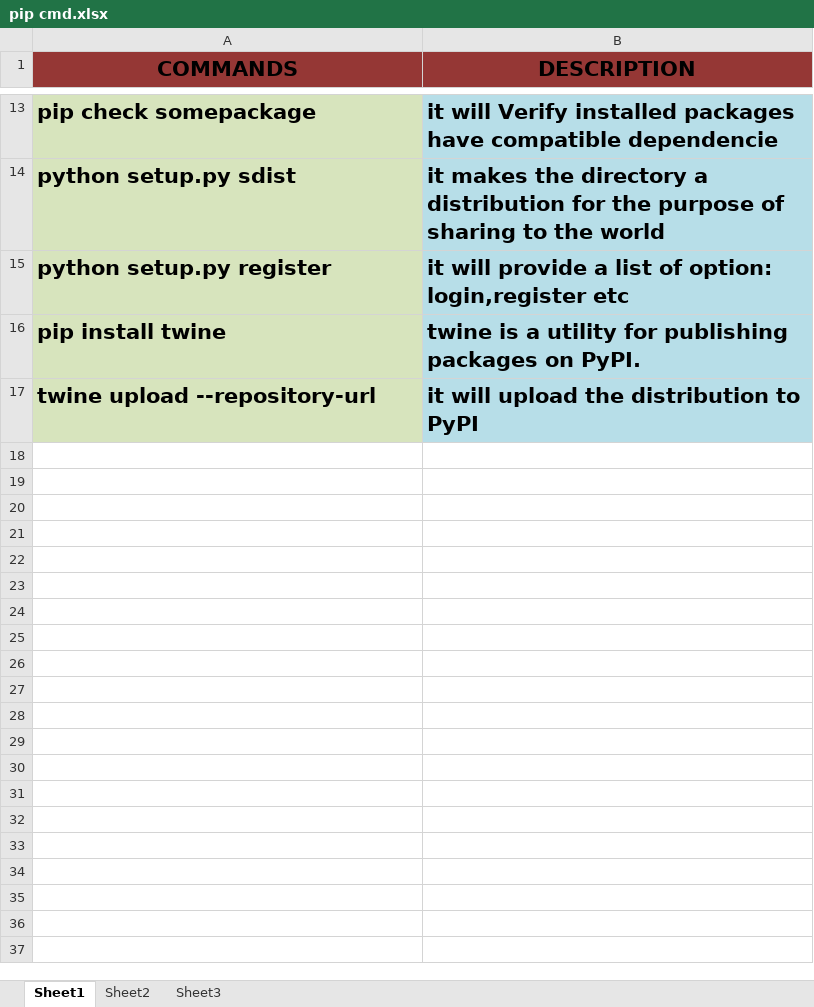
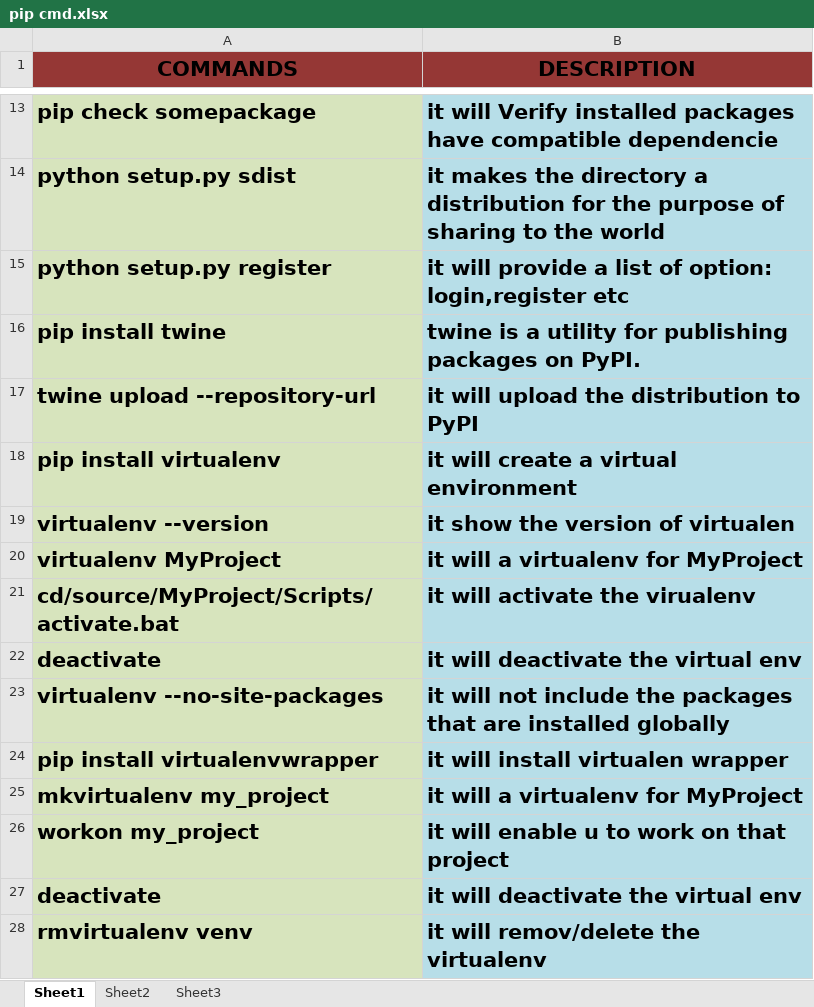
Before and after one commit to ayazurrashid/Applied-Internship, an Excel workbook: Docs/pip cmd.xlsx, sheet Sheet1, drawn as a sheet; only a part is shown, gaps mark what is left out; values as stored, in another font and other column widths than the file's, no borders; the diff names each change by its address in the sheet, - before the commit and + after, or states it on an @@ line.

Commit message:
document of virtualenv added and work-log updated

```diff
--- a/Docs/pip cmd.xlsx (sheet Sheet1)
+++ b/Docs/pip cmd.xlsx (sheet Sheet1)
+row 18: pip install virtualenv | it will create a virtual environment
+row 19: virtualenv --version | it show the version of virtualen
+row 20: virtualenv MyProject | it will a virtualenv for MyProject
+row 21: cd/source/MyProject/Scripts/activate.bat | it will activate the virualenv
+row 22: deactivate | it will deactivate the virtual env
+row 23: virtualenv --no-site-packages | it will not include the packages that are installed globally
+row 24: pip install virtualenvwrapper | it will install virtualen wrapper
+row 25: mkvirtualenv my_project | it will a virtualenv for MyProject
+row 26: workon my_project | it will enable u to work on that project
+row 27: deactivate | it will deactivate the virtual env
+row 28: rmvirtualenv venv | it will remov/delete the virtualenv
```
Also changed, not shown: Work-log.xlsx, 1 other file.
